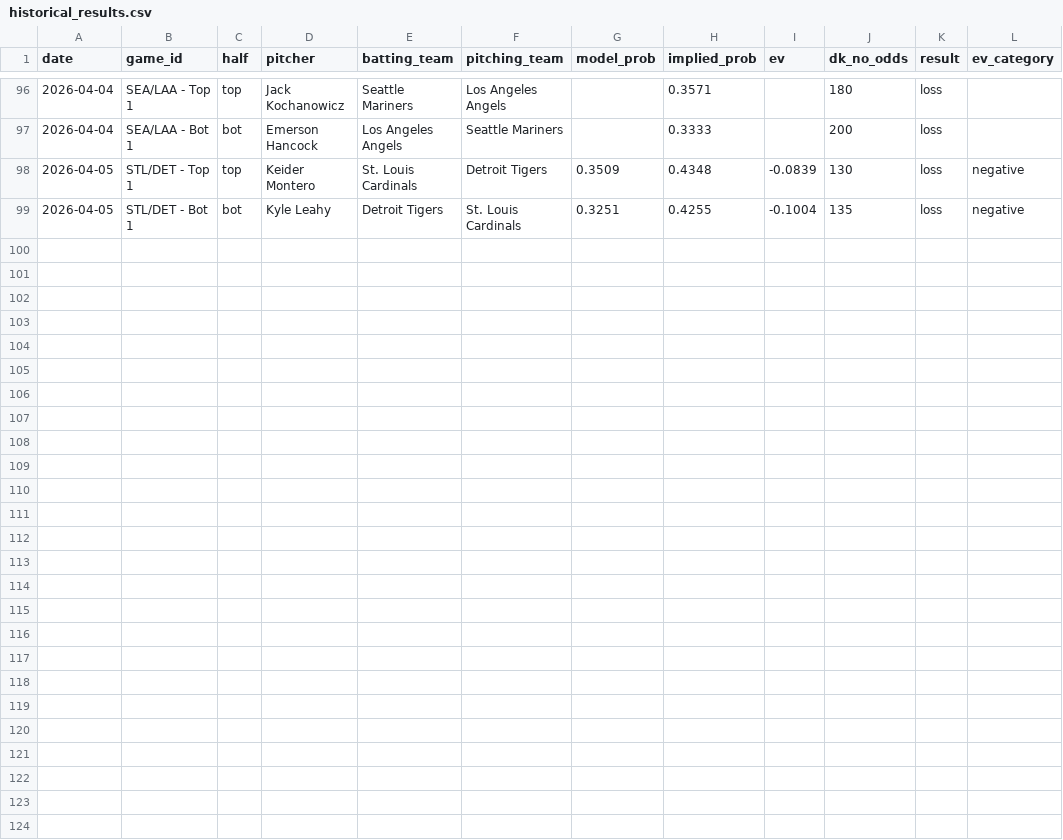
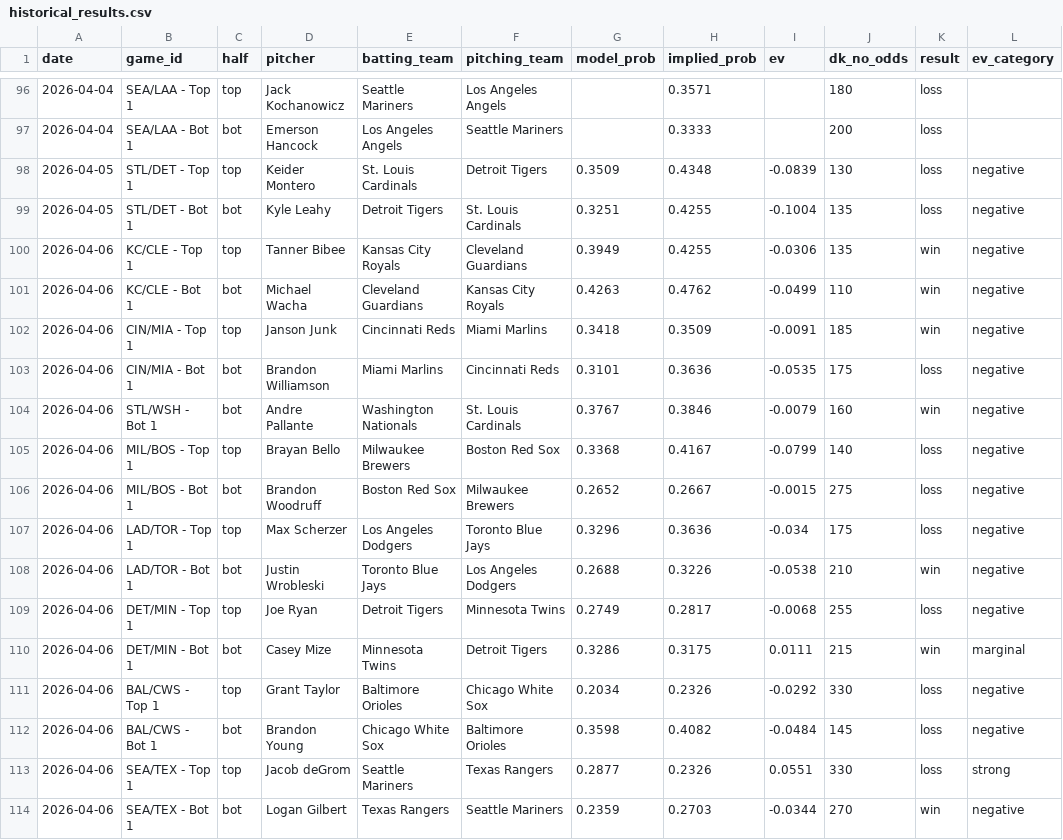
Before and after one commit to austinlmcconnell/mlb-nsfi-model, a CSV file: historical_results.csv, drawn as a sheet; only a part is shown, gaps mark what is left out; the diff names each change by its address in the sheet, - before the commit and + after, or states it on an @@ line.

```diff
--- a/historical_results.csv
+++ b/historical_results.csv
+row 100: 2026-04-06 | KC/CLE - Top 1 | top | Tanner Bibee | Kansas City Royals | Cleveland Guardians | 0.3949 | 0.4255 | -0.0306 | 135 | win | negative
+row 101: 2026-04-06 | KC/CLE - Bot 1 | bot | Michael Wacha | Cleveland Guardians | Kansas City Royals | 0.4263 | 0.4762 | -0.0499 | 110 | win | negative
+row 102: 2026-04-06 | CIN/MIA - Top 1 | top | Janson Junk | Cincinnati Reds | Miami Marlins | 0.3418 | 0.3509 | -0.0091 | 185 | win | negative
+row 103: 2026-04-06 | CIN/MIA - Bot 1 | bot | Brandon Williamson | Miami Marlins | Cincinnati Reds | 0.3101 | 0.3636 | -0.0535 | 175 | loss | negative
+row 104: 2026-04-06 | STL/WSH - Bot 1 | bot | Andre Pallante | Washington Nationals | St. Louis Cardinals | 0.3767 | 0.3846 | -0.0079 | 160 | win | negative
+row 105: 2026-04-06 | MIL/BOS - Top 1 | top | Brayan Bello | Milwaukee Brewers | Boston Red Sox | 0.3368 | 0.4167 | -0.0799 | 140 | loss | negative
+row 106: 2026-04-06 | MIL/BOS - Bot 1 | bot | Brandon Woodruff | Boston Red Sox | Milwaukee Brewers | 0.2652 | 0.2667 | -0.0015 | 275 | loss | negative
+row 107: 2026-04-06 | LAD/TOR - Top 1 | top | Max Scherzer | Los Angeles Dodgers | Toronto Blue Jays | 0.3296 | 0.3636 | -0.034 | 175 | loss | negative
+row 108: 2026-04-06 | LAD/TOR - Bot 1 | bot | Justin Wrobleski | Toronto Blue Jays | Los Angeles Dodgers | 0.2688 | 0.3226 | -0.0538 | 210 | win | negative
+row 109: 2026-04-06 | DET/MIN - Top 1 | top | Joe Ryan | Detroit Tigers | Minnesota Twins | 0.2749 | 0.2817 | -0.0068 | 255 | loss | negative
+row 110: 2026-04-06 | DET/MIN - Bot 1 | bot | Casey Mize | Minnesota Twins | Detroit Tigers | 0.3286 | 0.3175 | 0.0111 | 215 | win | marginal
+row 111: 2026-04-06 | BAL/CWS - Top 1 | top | Grant Taylor | Baltimore Orioles | Chicago White Sox | 0.2034 | 0.2326 | -0.0292 | 330 | loss | negative
+row 112: 2026-04-06 | BAL/CWS - Bot 1 | bot | Brandon Young | Chicago White Sox | Baltimore Orioles | 0.3598 | 0.4082 | -0.0484 | 145 | loss | negative
+row 113: 2026-04-06 | SEA/TEX - Top 1 | top | Jacob deGrom | Seattle Mariners | Texas Rangers | 0.2877 | 0.2326 | 0.0551 | 330 | loss | strong
+row 114: 2026-04-06 | SEA/TEX - Bot 1 | bot | Logan Gilbert | Texas Rangers | Seattle Mariners | 0.2359 | 0.2703 | -0.0344 | 270 | win | negative
```
Also changed, not shown: 1 other file.
